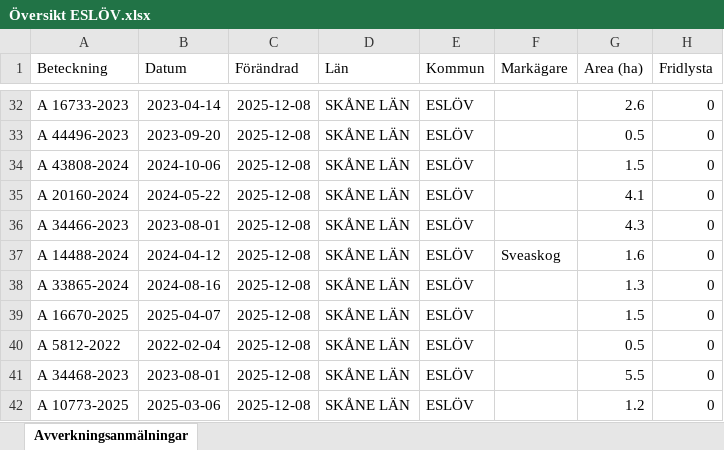
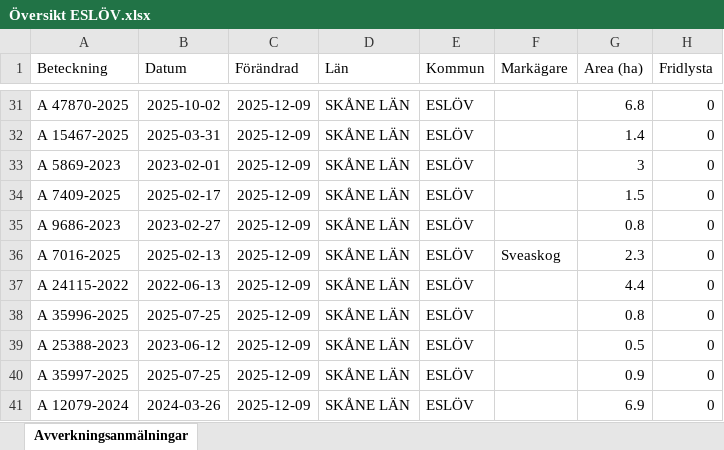
Before and after one commit to klasma/Logging_1285, an Excel workbook: Översikt ESLÖV.xlsx, sheet Avverkningsanmälningar, drawn as a sheet; only a part is shown, gaps mark what is left out; values as stored, in another font and other column widths than the file's, no borders; addresses are those after the commit; the diff covers the shown part only; the diff names each change by its address in the sheet, - before the commit and + after, or states it on an @@ line.

```diff
--- a/Översikt ESLÖV.xlsx (sheet Avverkningsanmälningar)
+++ b/Översikt ESLÖV.xlsx (sheet Avverkningsanmälningar)
-A31 (Beteckning): A 16733-2023
+A31 (Beteckning): A 47870-2025
-B31 (Datum): 2023-04-14
+B31 (Datum): 2025-10-02
-C31:C41 (Förändrad): 2025-12-08
+C31:C41 (Förändrad): 2025-12-09
-G31 (Area (ha)): 2.6
+G31 (Area (ha)): 6.8
-A32 (Beteckning): A 44496-2023
+A32 (Beteckning): A 15467-2025
-B32 (Datum): 2023-09-20
+B32 (Datum): 2025-03-31
-G32 (Area (ha)): 0.5
+G32 (Area (ha)): 1.4
-A33 (Beteckning): A 43808-2024
+A33 (Beteckning): A 5869-2023
-B33 (Datum): 2024-10-06
+B33 (Datum): 2023-02-01
-G33 (Area (ha)): 1.5
+G33 (Area (ha)): 3
-A34 (Beteckning): A 20160-2024
+A34 (Beteckning): A 7409-2025
-B34 (Datum): 2024-05-22
+B34 (Datum): 2025-02-17
-G34 (Area (ha)): 4.1
+G34 (Area (ha)): 1.5
-A35 (Beteckning): A 34466-2023
+A35 (Beteckning): A 9686-2023
-B35 (Datum): 2023-08-01
+B35 (Datum): 2023-02-27
-G35 (Area (ha)): 4.3
+G35 (Area (ha)): 0.8
-A36 (Beteckning): A 14488-2024
+A36 (Beteckning): A 7016-2025
-B36 (Datum): 2024-04-12
+B36 (Datum): 2025-02-13
-G36 (Area (ha)): 1.6
+G36 (Area (ha)): 2.3
-A37 (Beteckning): A 33865-2024
+A37 (Beteckning): A 24115-2022
-B37 (Datum): 2024-08-16
+B37 (Datum): 2022-06-13
-G37 (Area (ha)): 1.3
+G37 (Area (ha)): 4.4
-A38 (Beteckning): A 16670-2025
+A38 (Beteckning): A 35996-2025
-B38 (Datum): 2025-04-07
+B38 (Datum): 2025-07-25
-G38 (Area (ha)): 1.5
+G38 (Area (ha)): 0.8
-A39 (Beteckning): A 5812-2022
+A39 (Beteckning): A 25388-2023
-B39 (Datum): 2022-02-04
+B39 (Datum): 2023-06-12
-A40 (Beteckning): A 34468-2023
+A40 (Beteckning): A 35997-2025
-B40 (Datum): 2023-08-01
+B40 (Datum): 2025-07-25
-G40 (Area (ha)): 5.5
+G40 (Area (ha)): 0.9
-A41 (Beteckning): A 10773-2025
+A41 (Beteckning): A 12079-2024
-B41 (Datum): 2025-03-06
+B41 (Datum): 2024-03-26
-G41 (Area (ha)): 1.2
+G41 (Area (ha)): 6.9
```
Also changed, not shown: 3 added rows, 3 removed rows and 180 edited cells elsewhere in this sheet, artfynd/A 1510-2024 artfynd.xlsx, artfynd/A 24802-2025 artfynd.xlsx, 28 other files.
